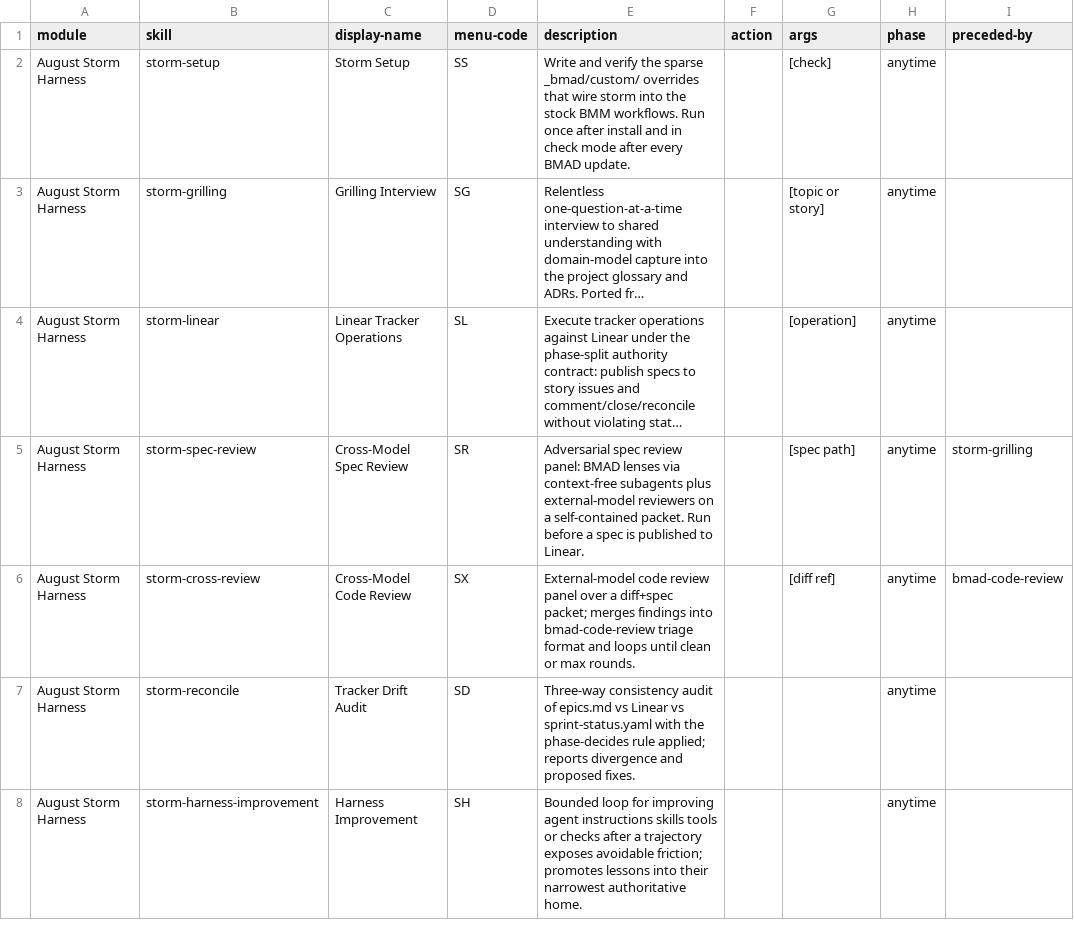
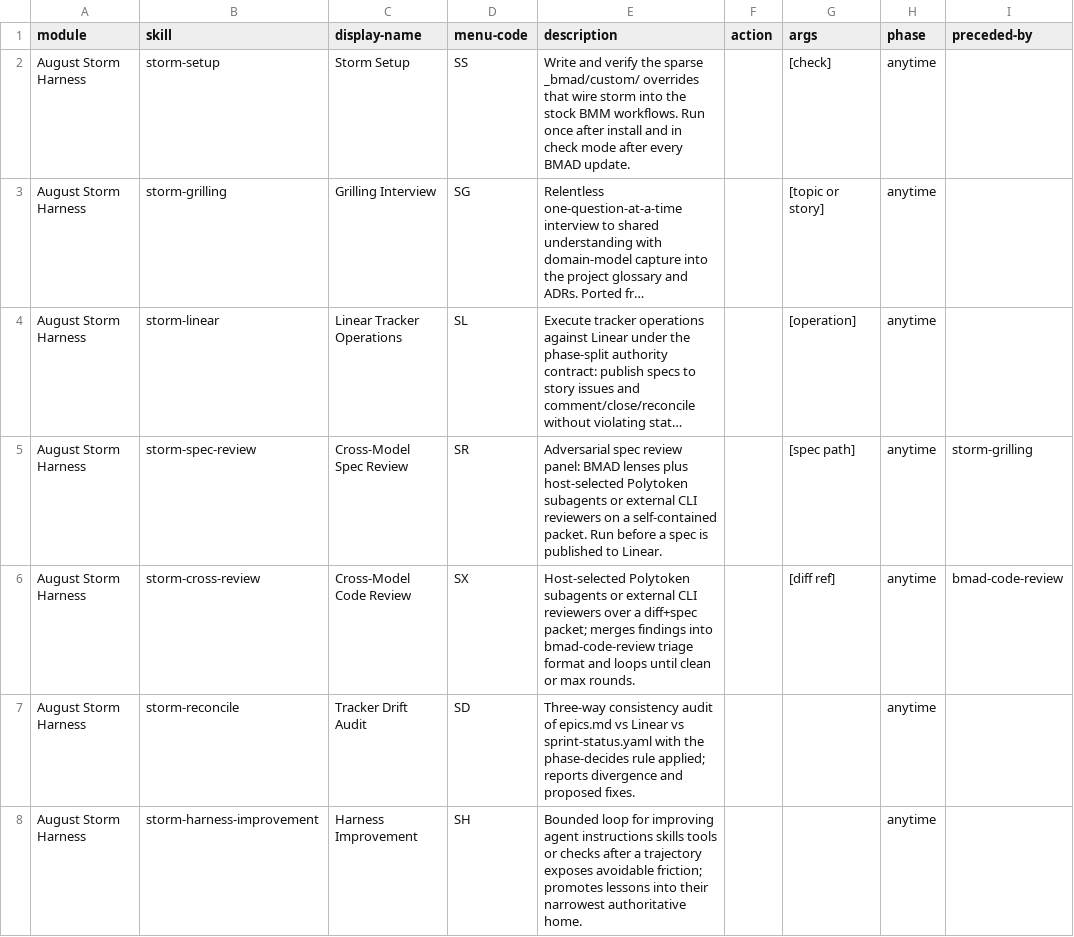
Before and after one commit to sjennings/bmad-storm, a CSV file: skills/module-help.csv, drawn as a sheet; only a part is shown; long unchanged cells end in …; the diff names each change by its address in the sheet, - before the commit and + after, or states it on an @@ line.

Commit message:
Update skills, README, and add tests

```diff
--- a/skills/module-help.csv
+++ b/skills/module-help.csv
-E5 (description): …BMAD lenses via context-free subagents plus external-model reviewers on…
+E5 (description): …BMAD lenses plus host-selected Polytoken subagents or external CLI reviewers on…
-E6 (description): External-model code review panel over a…
+E6 (description): Host-selected Polytoken subagents or external CLI reviewers over a…
```
Also changed, not shown: 8 other files.
